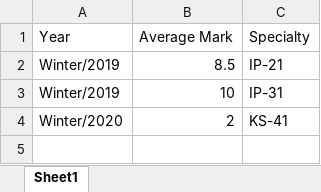
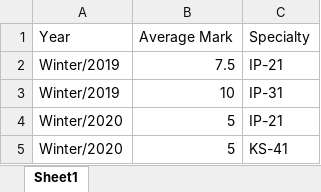
Before and after one commit to zalyz/Traning, an Excel workbook: LINQ_TO_SQL/AverageScoreBySpecialty.xlsx, sheet Sheet1, drawn as a sheet; values as stored, in another font and other column widths than the file's, no borders; addresses are those after the commit; the diff names each change by its address in the sheet, - before the commit and + after, or states it on an @@ line.

```diff
--- a/LINQ_TO_SQL/AverageScoreBySpecialty.xlsx (sheet Sheet1)
+++ b/LINQ_TO_SQL/AverageScoreBySpecialty.xlsx (sheet Sheet1)
-B2 (Average Mark): 8.5
+B2 (Average Mark): 7.5
+row 4: Winter/2020 | 5 | IP-21
-B5 (Average Mark): 2
+B5 (Average Mark): 5
```
Also changed, not shown: LINQ_TO_SQL/AverageScoreByTeacher.xlsx, LINQ_TO_SQL/DynamicsOfTheAverageScore.xlsx, 7 other files.
